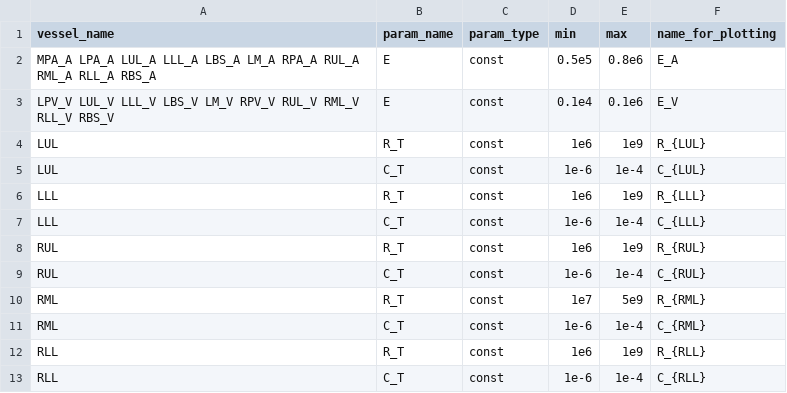
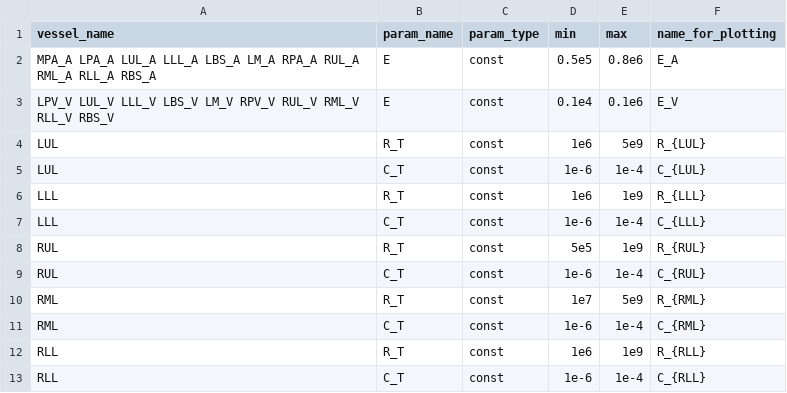
Before and after one commit to FinbarArgus/circulatory_autogen, a CSV file: resources/lung_ROM_params_for_id.csv, drawn as a sheet.

Commit message:
mend

```diff
--- a/resources/lung_ROM_params_for_id.csv
+++ b/resources/lung_ROM_params_for_id.csv
@@ -3,3 +3,3 @@ MPA_A LPA_A LUL_A LLL_A LBS_A LM_A RPA_A RUL_A RML_A RLL_A RBS_A, E, const, 0.5e
 LPV_V LUL_V LLL_V LBS_V LM_V RPV_V RUL_V RML_V RLL_V RBS_V, E, const, 0.1e4, 0.1e6, E_V
-LUL,                        R_T,              const,       1e6,        1e9,     R_{LUL}
+LUL,                        R_T,              const,       1e6,        5e9,     R_{LUL}
 LUL,                        C_T,              const,       1e-6,       1e-4,     C_{LUL}
@@ -7,3 +7,3 @@ LLL,                        R_T,              const,       1e6,        1e9,
 LLL,                        C_T,              const,       1e-6,       1e-4,     C_{LLL}
-RUL,                        R_T,              const,       1e6,        1e9,     R_{RUL}
+RUL,                        R_T,              const,       5e5,        1e9,     R_{RUL}
 RUL,                        C_T,              const,       1e-6,       1e-4,     C_{RUL}
```
